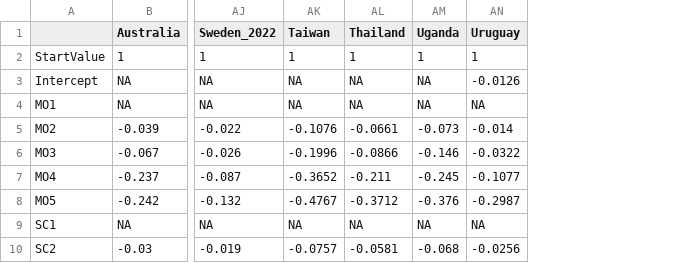
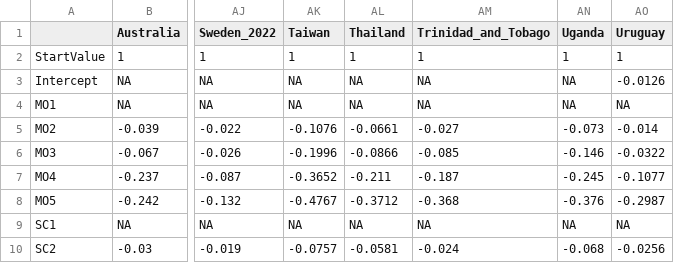
Before and after one commit to fragla/eq5d, a CSV file: data-raw/VT.csv, drawn as a sheet; only a part is shown, gaps mark what is left out; the diff names each change by its address in the sheet, - before the commit and + after, or states it on an @@ line.

Commit message:
Trinidad and Tobago EQ-5D-5L value set added.

```diff
--- a/data-raw/VT.csv
+++ b/data-raw/VT.csv
+column AM (Trinidad_and_Tobago), rows 2-10: 1 | NA | NA | -0.027 | -0.085 | -0.187 | -0.368 | NA | -0.024
```
Also changed, not shown: data-raw/references.csv, 7 other files.
